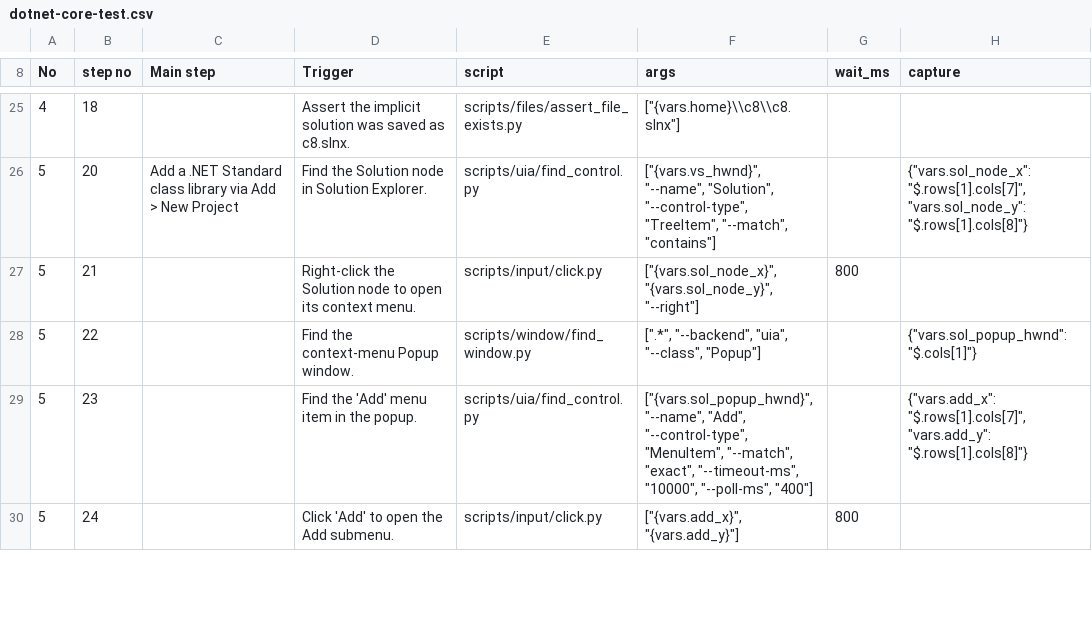
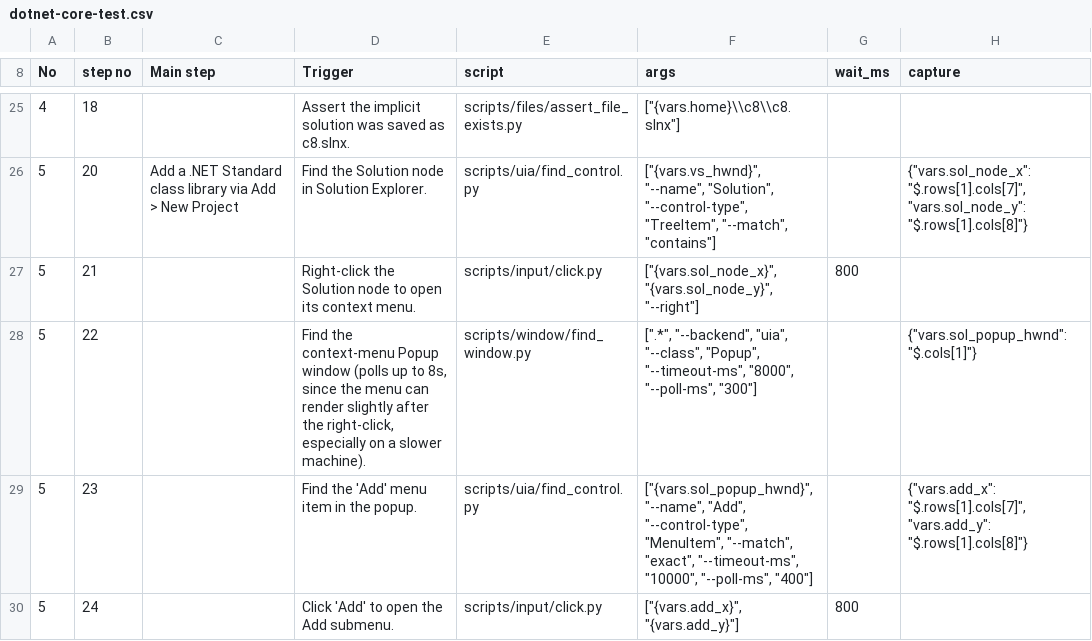
Before and after one commit to JiaSeng-v/UI-automation, a CSV file: test_cases/dotnet-core-test.csv, drawn as a sheet; only a part is shown, gaps mark what is left out; the diff covers the shown part only; the diff names each change by its address in the sheet, - before the commit and + after, or states it on an @@ line.

Commit message:
Add handling for slow machine

```diff
--- a/test_cases/dotnet-core-test.csv
+++ b/test_cases/dotnet-core-test.csv
-D28 (Trigger): …context-menu Popup window.
+D28 (Trigger): …context-menu Popup window (polls up to 8s, since the menu can render slightly after the right-click, especially on a slower machine).
-F28 (args): …"uia", "--class", "Popup"]
+F28 (args): …"uia", "--class", "Popup", "--timeout-ms", "8000", "--poll-ms", "300"]
```
Also changed, not shown: 12 edited cells elsewhere in this file, 1 other file.
